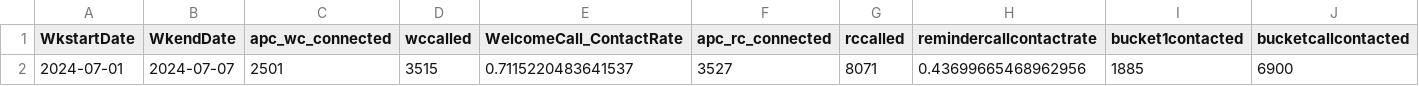
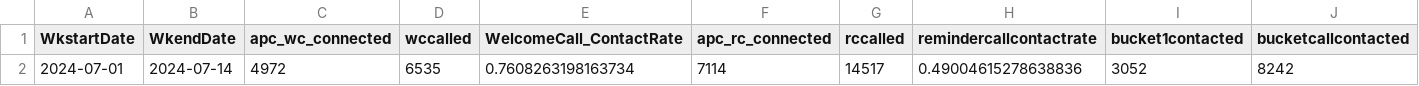
Before and after one commit to dchakroborti-tonik/WeeklyKPI, a CSV file: Notebook/Temp_file.csv, drawn as a sheet; only a part is shown; removed rows and columns are numbered as before the commit, all else as after; rows hold the shown columns only; the diff names each change by its address in the sheet, - before the commit and + after, or states it on an @@ line.

Commit message:
Data generated for week starting 08/07/2024

```diff
--- a/Notebook/Temp_file.csv
+++ b/Notebook/Temp_file.csv
-row 2: 2024-07-01 | 2024-07-07 | 2501 | 3515 | 0.7115220483641537 | 3527 | 8071 | 0.43699665468962956 | 1885 | 6900
+row 2: 2024-07-01 | 2024-07-14 | 4972 | 6535 | 0.7608263198163734 | 7114 | 14517 | 0.49004615278638836 | 3052 | 8242
```
Also changed, not shown: 4 other files.
